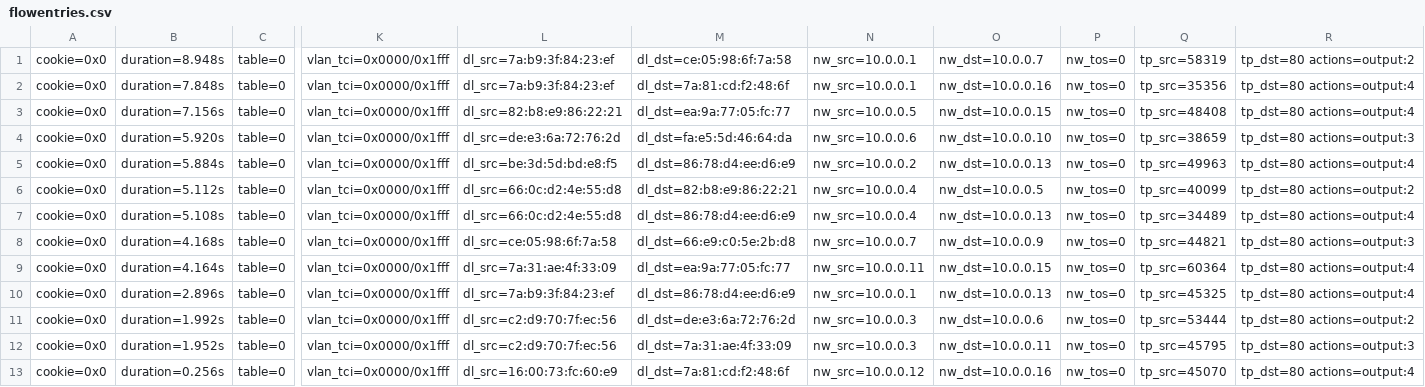
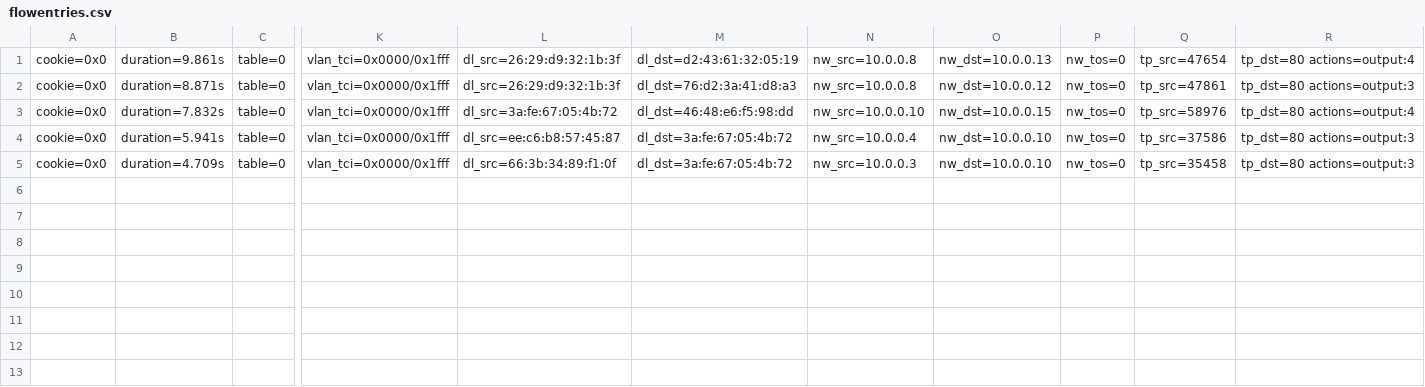
Before and after one commit to xuanPhuc-1/MITM-Detection, a CSV file: data/flowentries.csv, drawn as a sheet; only a part is shown, gaps mark what is left out; removed rows and columns are numbered as before the commit, all else as after; rows hold the shown columns only; the diff names each change by its address in the sheet, - before the commit and + after, or states it on an @@ line.

```diff
--- a/data/flowentries.csv
+++ b/data/flowentries.csv
-row 1: cookie=0x0 | duration=8.948s | table=0 | vlan_tci=0x0000/0x1fff | dl_src=7a:b9:3f:84:23:ef | dl_dst=ce:05:98:6f:7a:58 | nw_src=10.0.0.1 | nw_dst=10.0.0.7 | nw_tos=0 | tp_src=58319 | tp_dst=80 actions=output:2
-row 2: cookie=0x0 | duration=7.848s | table=0 | vlan_tci=0x0000/0x1fff | dl_src=7a:b9:3f:84:23:ef | dl_dst=7a:81:cd:f2:48:6f | nw_src=10.0.0.1 | nw_dst=10.0.0.16 | nw_tos=0 | tp_src=35356 | tp_dst=80 actions=output:4
-B1: duration=7.156s
+B1: duration=9.861s
-L1: dl_src=82:b8:e9:86:22:21
+L1: dl_src=26:29:d9:32:1b:3f
-M1: dl_dst=ea:9a:77:05:fc:77
+M1: dl_dst=d2:43:61:32:05:19
-N1: nw_src=10.0.0.5
+N1: nw_src=10.0.0.8
-O1: nw_dst=10.0.0.15
+O1: nw_dst=10.0.0.13
-Q1: tp_src=48408
+Q1: tp_src=47654
-row 4: cookie=0x0 | duration=5.920s | table=0 | vlan_tci=0x0000/0x1fff | dl_src=de:e3:6a:72:76:2d | dl_dst=fa:e5:5d:46:64:da | nw_src=10.0.0.6 | nw_dst=10.0.0.10 | nw_tos=0 | tp_src=38659 | tp_dst=80 actions=output:3
-row 5: cookie=0x0 | duration=5.884s | table=0 | vlan_tci=0x0000/0x1fff | dl_src=be:3d:5d:bd:e8:f5 | dl_dst=86:78:d4:ee:d6:e9 | nw_src=10.0.0.2 | nw_dst=10.0.0.13 | nw_tos=0 | tp_src=49963 | tp_dst=80 actions=output:4
-row 6: cookie=0x0 | duration=5.112s | table=0 | vlan_tci=0x0000/0x1fff | dl_src=66:0c:d2:4e:55:d8 | dl_dst=82:b8:e9:86:22:21 | nw_src=10.0.0.4 | nw_dst=10.0.0.5 | nw_tos=0 | tp_src=40099 | tp_dst=80 actions=output:2
-row 7: cookie=0x0 | duration=5.108s | table=0 | vlan_tci=0x0000/0x1fff | dl_src=66:0c:d2:4e:55:d8 | dl_dst=86:78:d4:ee:d6:e9 | nw_src=10.0.0.4 | nw_dst=10.0.0.13 | nw_tos=0 | tp_src=34489 | tp_dst=80 actions=output:4
-B2: duration=4.168s
+B2: duration=8.871s
-L2: dl_src=ce:05:98:6f:7a:58
+L2: dl_src=26:29:d9:32:1b:3f
-M2: dl_dst=66:e9:c0:5e:2b:d8
+M2: dl_dst=76:d2:3a:41:d8:a3
-N2: nw_src=10.0.0.7
+N2: nw_src=10.0.0.8
-O2: nw_dst=10.0.0.9
+O2: nw_dst=10.0.0.12
-Q2: tp_src=44821
+Q2: tp_src=47861
-B3: duration=4.164s
+B3: duration=7.832s
-L3: dl_src=7a:31:ae:4f:33:09
+L3: dl_src=3a:fe:67:05:4b:72
-M3: dl_dst=ea:9a:77:05:fc:77
+M3: dl_dst=46:48:e6:f5:98:dd
-N3: nw_src=10.0.0.11
+N3: nw_src=10.0.0.10
-Q3: tp_src=60364
+Q3: tp_src=58976
-row 10: cookie=0x0 | duration=2.896s | table=0 | vlan_tci=0x0000/0x1fff | dl_src=7a:b9:3f:84:23:ef | dl_dst=86:78:d4:ee:d6:e9 | nw_src=10.0.0.1 | nw_dst=10.0.0.13 | nw_tos=0 | tp_src=45325 | tp_dst=80 actions=output:4
-B4: duration=1.992s
+B4: duration=5.941s
-L4: dl_src=c2:d9:70:7f:ec:56
+L4: dl_src=ee:c6:b8:57:45:87
-M4: dl_dst=de:e3:6a:72:76:2d
+M4: dl_dst=3a:fe:67:05:4b:72
-N4: nw_src=10.0.0.3
+N4: nw_src=10.0.0.4
-O4: nw_dst=10.0.0.6
+O4: nw_dst=10.0.0.10
-Q4: tp_src=53444
+Q4: tp_src=37586
-R4: tp_dst=80 actions=output:2
+R4: tp_dst=80 actions=output:3
-B5: duration=1.952s
+B5: duration=4.709s
-L5: dl_src=c2:d9:70:7f:ec:56
+L5: dl_src=66:3b:34:89:f1:0f
-M5: dl_dst=7a:31:ae:4f:33:09
+M5: dl_dst=3a:fe:67:05:4b:72
-O5: nw_dst=10.0.0.11
+O5: nw_dst=10.0.0.10
-Q5: tp_src=45795
+Q5: tp_src=35458
-row 13: cookie=0x0 | duration=0.256s | table=0 | vlan_tci=0x0000/0x1fff | dl_src=16:00:73:fc:60:e9 | dl_dst=7a:81:cd:f2:48:6f | nw_src=10.0.0.12 | nw_dst=10.0.0.16 | nw_tos=0 | tp_src=45070 | tp_dst=80 actions=output:4
```
Also changed, not shown: ARP_data/ARP_Reply_flowentries.csv, ARP_data/ARP_Request_flowentries.csv, 19 other files.
